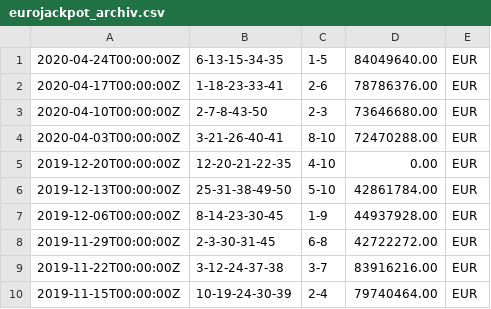
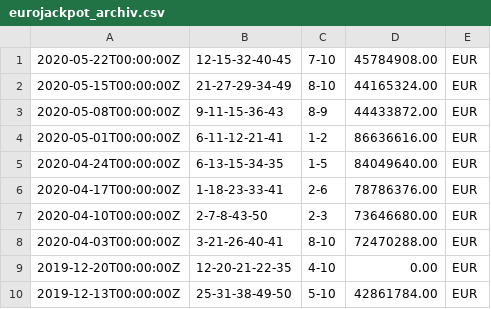
Before and after one commit to alexey-schroeder/generator, a CSV file: src/main/resources/eurojackpot_archiv.csv, drawn as a sheet; only a part is shown; the shorter side is filled out with more unchanged rows; the diff names each change by its address in the sheet, - before the commit and + after, or states it on an @@ line.

```diff
--- a/src/main/resources/eurojackpot_archiv.csv
+++ b/src/main/resources/eurojackpot_archiv.csv
+row 1: 2020-05-22T00:00:00Z | 12-15-32-40-45 | 7-10 | 45784908.00 | EUR
+row 2: 2020-05-15T00:00:00Z | 21-27-29-34-49 | 8-10 | 44165324.00 | EUR
+row 3: 2020-05-08T00:00:00Z | 9-11-15-36-43 | 8-9 | 44433872.00 | EUR
+row 4: 2020-05-01T00:00:00Z | 6-11-12-21-41 | 1-2 | 86636616.00 | EUR
```
Also changed, not shown: 9 other files.
